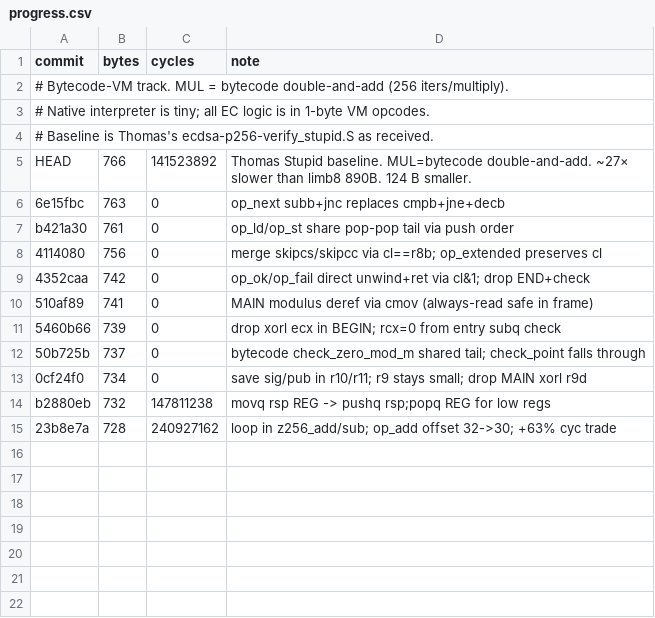
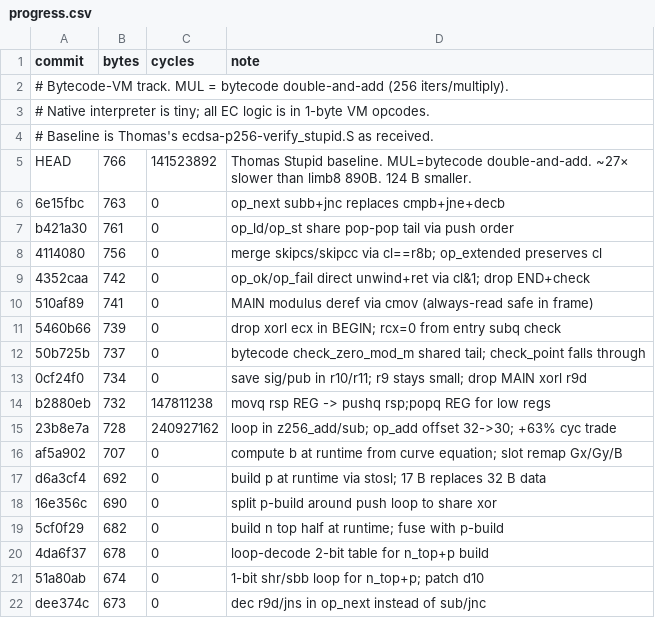
Before and after one commit to sweis/pornin-test, a CSV file: stupid/progress.csv, drawn as a sheet; the diff names each change by its address in the sheet, - before the commit and + after, or states it on an @@ line.

```diff
--- a/stupid/progress.csv
+++ b/stupid/progress.csv
+row 16: af5a902 | 707 | 0 | compute b at runtime from curve equation; slot remap Gx/Gy/B
+row 17: d6a3cf4 | 692 | 0 | build p at runtime via stosl; 17 B replaces 32 B data
+row 18: 16e356c | 690 | 0 | split p-build around push loop to share xor
+row 19: 5cf0f29 | 682 | 0 | build n top half at runtime; fuse with p-build
+row 20: 4da6f37 | 678 | 0 | loop-decode 2-bit table for n_top+p build
+row 21: 51a80ab | 674 | 0 | 1-bit shr/sbb loop for n_top+p; patch d10
+row 22: dee374c | 673 | 0 | dec r9d/jns in op_next instead of sub/jnc
```
Also changed, not shown: 1 other file.
